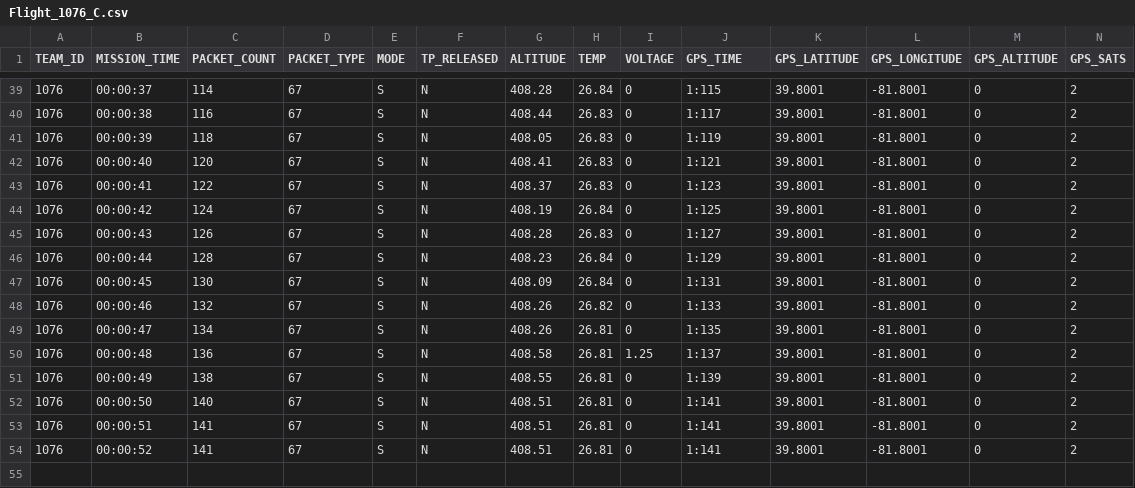
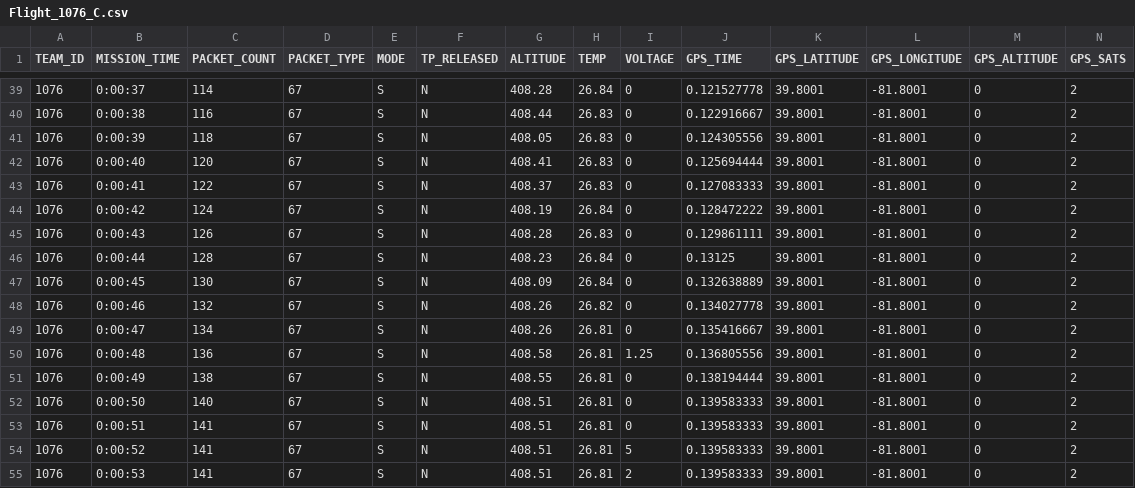
Before and after one commit to Minamiooo/CanSatCode, a CSV file: Flight_1076_C.csv, drawn as a sheet; only a part is shown, gaps mark what is left out; rows hold the shown columns only; the diff covers the shown part only; the diff names each change by its address in the sheet, - before the commit and + after, or states it on an @@ line.

```diff
--- a/Flight_1076_C.csv
+++ b/Flight_1076_C.csv
-B39 (MISSION_TIME): 00:00:37
+B39 (MISSION_TIME): 0:00:37
-J39 (GPS_TIME): 1:115
+J39 (GPS_TIME): 0.121527778
-B40 (MISSION_TIME): 00:00:38
+B40 (MISSION_TIME): 0:00:38
-J40 (GPS_TIME): 1:117
+J40 (GPS_TIME): 0.122916667
-B41 (MISSION_TIME): 00:00:39
+B41 (MISSION_TIME): 0:00:39
-J41 (GPS_TIME): 1:119
+J41 (GPS_TIME): 0.124305556
-B42 (MISSION_TIME): 00:00:40
+B42 (MISSION_TIME): 0:00:40
-J42 (GPS_TIME): 1:121
+J42 (GPS_TIME): 0.125694444
-B43 (MISSION_TIME): 00:00:41
+B43 (MISSION_TIME): 0:00:41
-J43 (GPS_TIME): 1:123
+J43 (GPS_TIME): 0.127083333
-B44 (MISSION_TIME): 00:00:42
+B44 (MISSION_TIME): 0:00:42
-J44 (GPS_TIME): 1:125
+J44 (GPS_TIME): 0.128472222
-B45 (MISSION_TIME): 00:00:43
+B45 (MISSION_TIME): 0:00:43
-J45 (GPS_TIME): 1:127
+J45 (GPS_TIME): 0.129861111
-B46 (MISSION_TIME): 00:00:44
+B46 (MISSION_TIME): 0:00:44
-J46 (GPS_TIME): 1:129
+J46 (GPS_TIME): 0.13125
-B47 (MISSION_TIME): 00:00:45
+B47 (MISSION_TIME): 0:00:45
-J47 (GPS_TIME): 1:131
+J47 (GPS_TIME): 0.132638889
-B48 (MISSION_TIME): 00:00:46
+B48 (MISSION_TIME): 0:00:46
-J48 (GPS_TIME): 1:133
+J48 (GPS_TIME): 0.134027778
-B49 (MISSION_TIME): 00:00:47
+B49 (MISSION_TIME): 0:00:47
-J49 (GPS_TIME): 1:135
+J49 (GPS_TIME): 0.135416667
-B50 (MISSION_TIME): 00:00:48
+B50 (MISSION_TIME): 0:00:48
-J50 (GPS_TIME): 1:137
+J50 (GPS_TIME): 0.136805556
-B51 (MISSION_TIME): 00:00:49
+B51 (MISSION_TIME): 0:00:49
-J51 (GPS_TIME): 1:139
+J51 (GPS_TIME): 0.138194444
-B52 (MISSION_TIME): 00:00:50
+B52 (MISSION_TIME): 0:00:50
-J52:J54 (GPS_TIME): 1:141
+J52:J54 (GPS_TIME): 0.139583333
-B53 (MISSION_TIME): 00:00:51
+B53 (MISSION_TIME): 0:00:51
-B54 (MISSION_TIME): 00:00:52
+B54 (MISSION_TIME): 0:00:52
-I54 (VOLTAGE): 0
+I54 (VOLTAGE): 5
+row 55: 1076 | 0:00:53 | 141 | 67 | S | N | 408.51 | 26.81 | 2 | 0.139583333 | 39.8001 | -81.8001 | 0 | 2
```
Also changed, not shown: 4 added rows and 64 edited cells elsewhere in this file, Flight_1076_P.csv, 5 other files.
